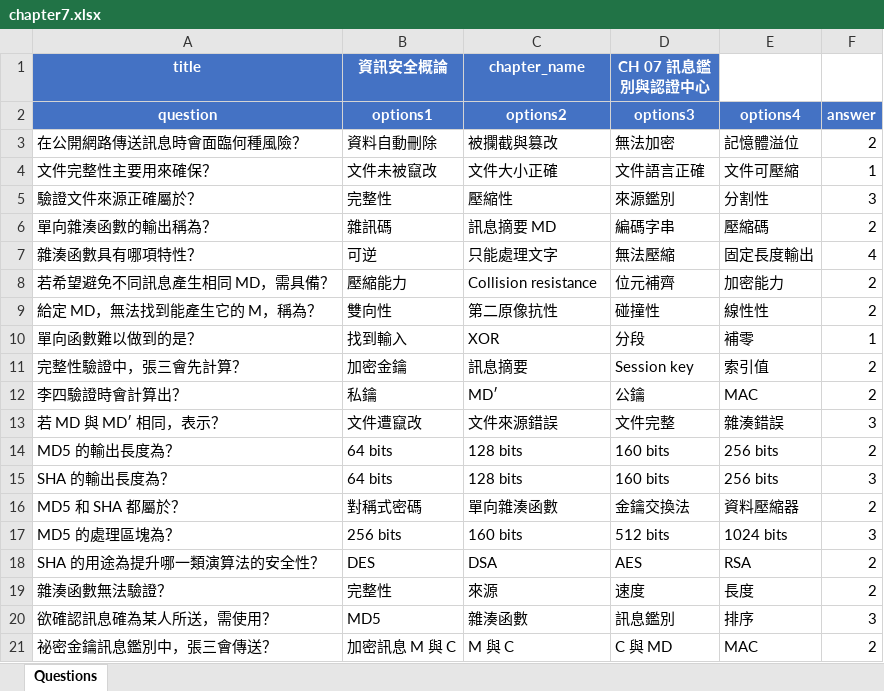
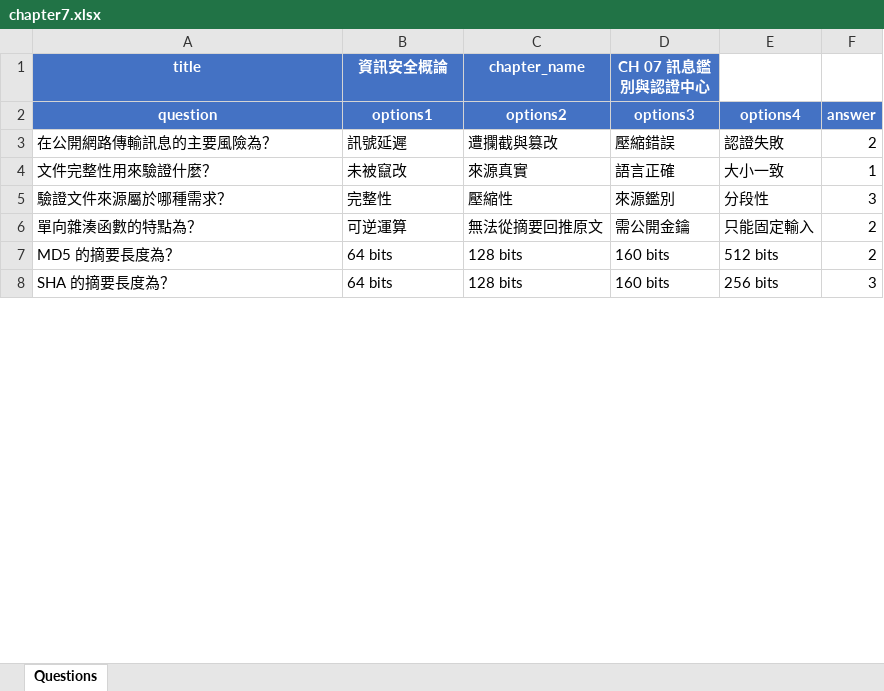
Before and after one commit to annlu0419/security_course, an Excel workbook: chapter7.xlsx, sheet Questions, drawn as a sheet; only a part is shown; values as stored, in another font and other column widths than the file's, no borders; removed rows and columns are numbered as before the commit, all else as after; the diff covers the shown part only; the diff names each change by its address in the sheet, - before the commit and + after, or states it on an @@ line.

Commit message:
Add files via upload

```diff
--- a/chapter7.xlsx (sheet Questions)
+++ b/chapter7.xlsx (sheet Questions)
-row 3: 在公開網路傳送訊息時會面臨何種風險？ | 資料自動刪除 | 被攔截與篡改 | 無法加密 | 記憶體溢位 | 2
-row 4: 文件完整性主要用來確保？ | 文件未被竄改 | 文件大小正確 | 文件語言正確 | 文件可壓縮 | 1
+row 3: 在公開網路傳輸訊息的主要風險為？ | 訊號延遲 | 遭攔截與篡改 | 壓縮錯誤 | 認證失敗 | 2
+row 4: 文件完整性用來驗證什麼？ | 未被竄改 | 來源真實 | 語言正確 | 大小一致 | 1
-A5 (title): 驗證文件來源正確屬於？
+A5 (title): 驗證文件來源屬於哪種需求？
-E5: 分割性
+E5: 分段性
-row 6: 單向雜湊函數的輸出稱為？ | 雜訊碼 | 訊息摘要 MD | 編碼字串 | 壓縮碼 | 2
-row 7: 雜湊函數具有哪項特性？ | 可逆 | 只能處理文字 | 無法壓縮 | 固定長度輸出 | 4
-row 8: 若希望避免不同訊息產生相同 MD，需具備？ | 壓縮能力 | Collision resistance | 位元補齊 | 加密能力 | 2
-row 9: 給定 MD，無法找到能產生它的 M，稱為？ | 雙向性 | 第二原像抗性 | 碰撞性 | 線性性 | 2
-row 10: 單向函數難以做到的是？ | 找到輸入 | XOR | 分段 | 補零 | 1
-row 11: 完整性驗證中，張三會先計算？ | 加密金鑰 | 訊息摘要 | Session key | 索引值 | 2
-row 12: 李四驗證時會計算出？ | 私鑰 | MD′ | 公鑰 | MAC | 2
-row 13: 若 MD 與 MD′ 相同，表示？ | 文件遭竄改 | 文件來源錯誤 | 文件完整 | 雜湊錯誤 | 3
+row 6: 單向雜湊函數的特點為？ | 可逆運算 | 無法從摘要回推原文 | 需公開金鑰 | 只能固定輸入 | 2
-A7 (title): MD5 的輸出長度為？
+A7 (title): MD5 的摘要長度為？
-E7: 256 bits
+E7: 512 bits
-A8 (title): SHA 的輸出長度為？
+A8 (title): SHA 的摘要長度為？
-row 16: MD5 和 SHA 都屬於？ | 對稱式密碼 | 單向雜湊函數 | 金鑰交換法 | 資料壓縮器 | 2
-row 17: MD5 的處理區塊為？ | 256 bits | 160 bits | 512 bits | 1024 bits | 3
-row 18: SHA 的用途為提升哪一類演算法的安全性？ | DES | DSA | AES | RSA | 2
-row 19: 雜湊函數無法驗證？ | 完整性 | 來源 | 速度 | 長度 | 2
-row 20: 欲確認訊息確為某人所送，需使用？ | MD5 | 雜湊函數 | 訊息鑑別 | 排序 | 3
-row 21: 祕密金鑰訊息鑑別中，張三會傳送？ | 加密訊息 M 與 C | M 與 C | C 與 MD | MAC | 2
```
Also changed, not shown: 94 added rows and 31 removed rows elsewhere in this sheet.
